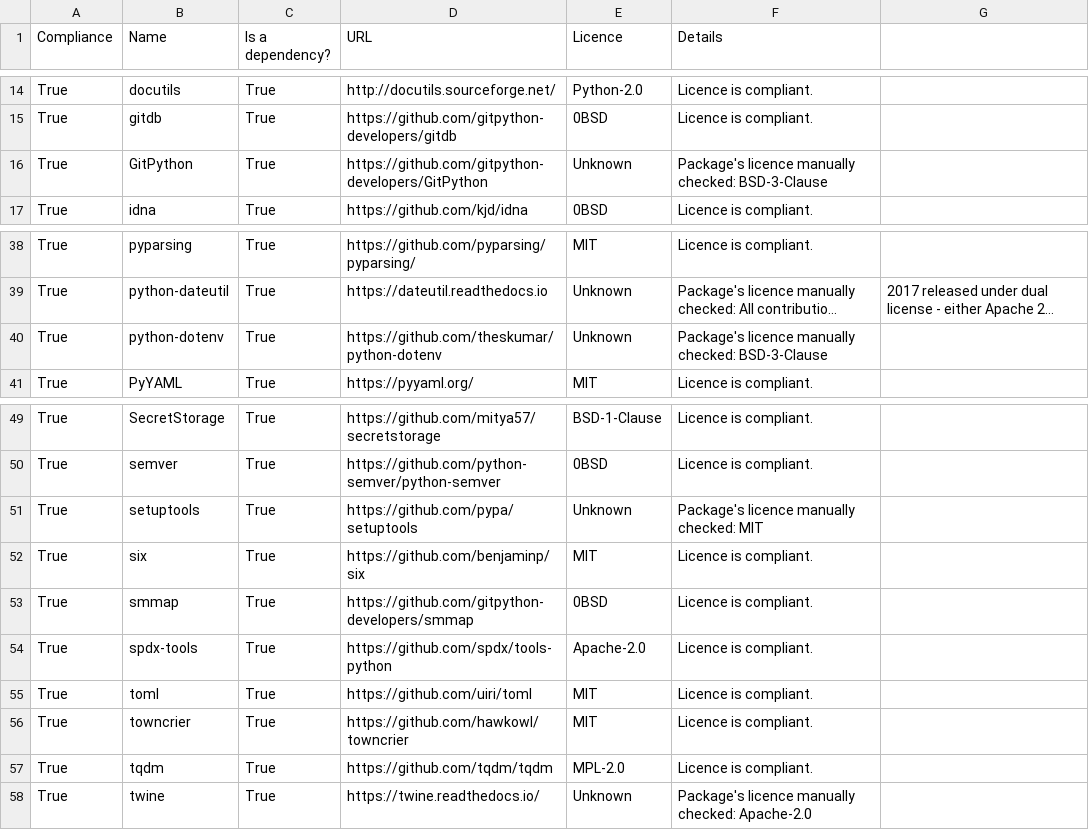
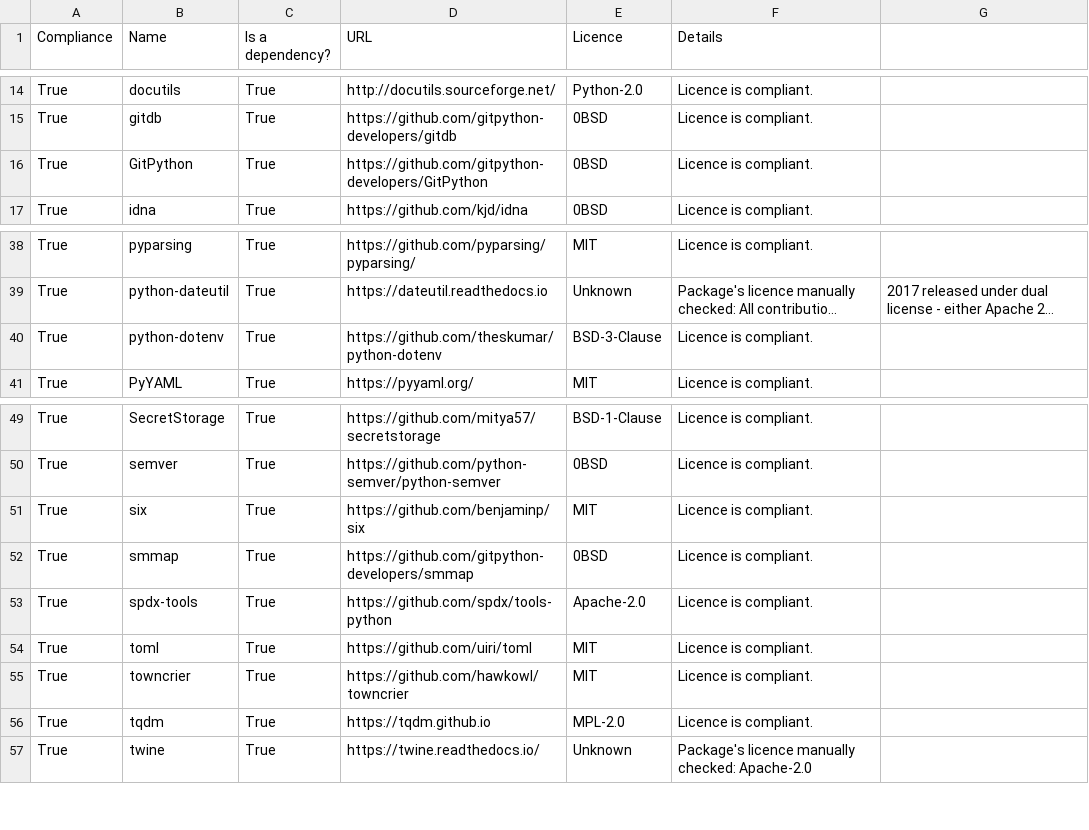
Before and after one commit to ARMmbed/continuous-delivery-scripts, a CSV file: docs/third_party_IP_report.csv, drawn as a sheet; only a part is shown, gaps mark what is left out; long unchanged cells end in …; removed rows and columns are numbered as before the commit, all else as after; the diff names each change by its address in the sheet, - before the commit and + after, or states it on an @@ line.

```diff
--- a/docs/third_party_IP_report.csv
+++ b/docs/third_party_IP_report.csv
-E16 (Licence): Unknown
+E16 (Licence): 0BSD
-F16 (Details): Package's licence manually checked: BSD-3-Clause
+F16 (Details): Licence is compliant.
-E40 (Licence): Unknown
+E40 (Licence): BSD-3-Clause
-F40 (Details): Package's licence manually checked: BSD-3-Clause
+F40 (Details): Licence is compliant.
-row 51: True | setuptools | True | https://github.com/pypa/setuptools | Unknown | Package's licence manually checked: MIT
-D56 (URL): https://github.com/tqdm/tqdm
+D56 (URL): https://tqdm.github.io
```
Also changed, not shown: 6 other files.
